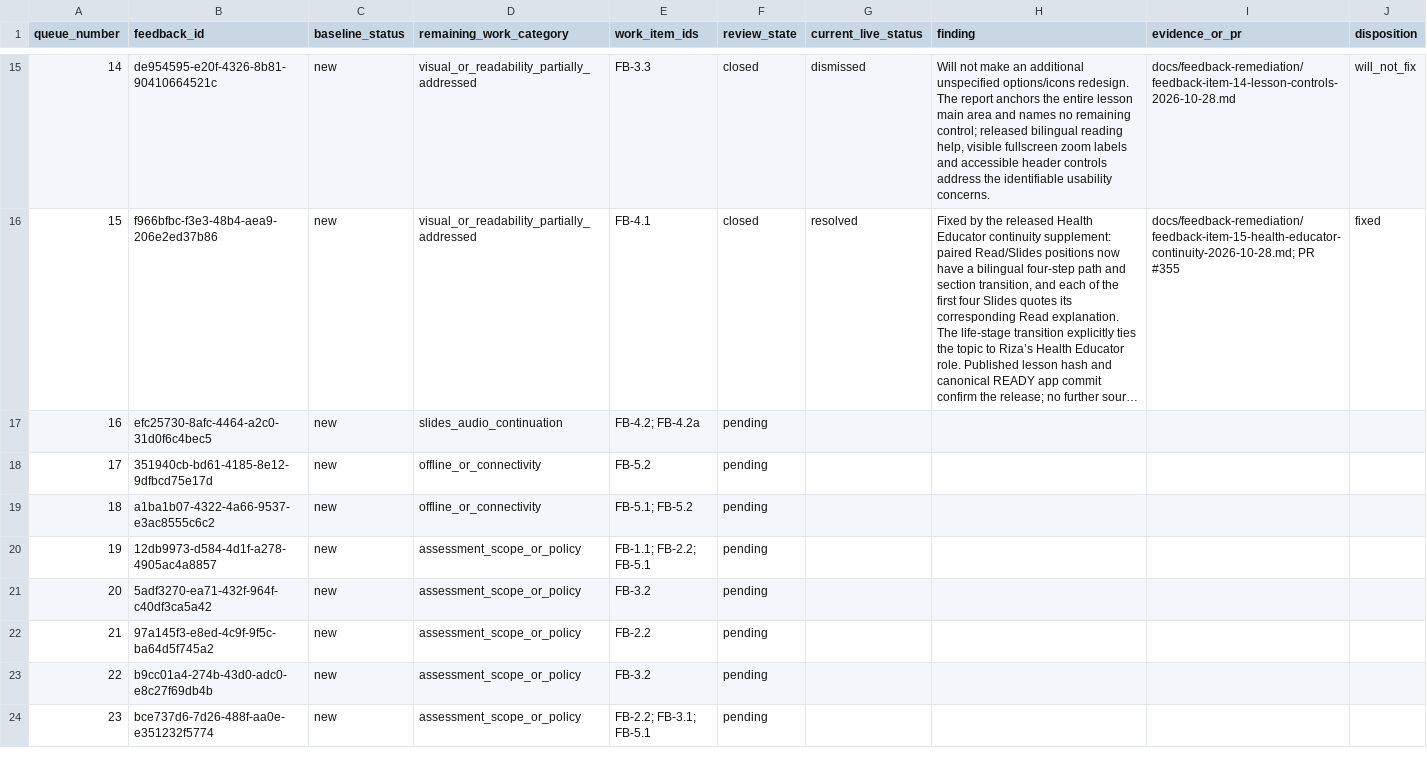
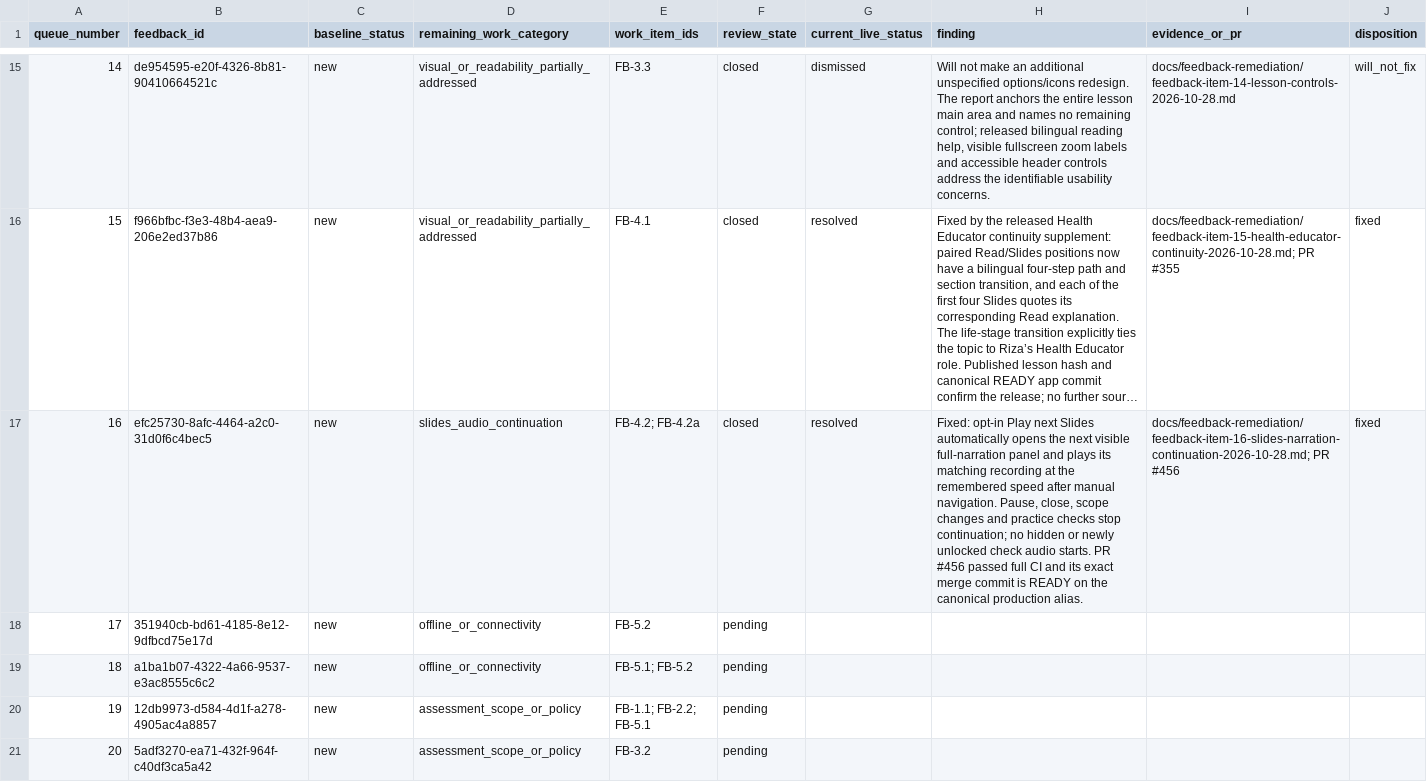
Before and after one commit to jongsky25/BHW-Connect-Phase-2, a CSV file: docs/feedback-remediation/feedback-item-queue-2026-10-28.csv, drawn as a sheet; only a part is shown, gaps mark what is left out; the shorter side is filled out with more unchanged rows; long unchanged cells end in …; the diff names each change by its address in the sheet, - before the commit and + after, or states it on an @@ line.

Commit message:
docs: close feedback item 16 after Slides narration release (#457)

```diff
--- a/docs/feedback-remediation/feedback-item-queue-2026-10-28.csv
+++ b/docs/feedback-remediation/feedback-item-queue-2026-10-28.csv
-F17 (review_state): pending
+F17 (review_state): closed
-G17 (current_live_status): (empty)
+G17 (current_live_status): resolved
-H17 (finding): (empty)
+H17 (finding): Fixed: opt-in Play next Slides automatically opens the next visible full-narration panel and plays its matching recording at the remembered speed after manual navigation. Pause, close, scope changes and practice checks stop continuation; no hidden or newly unlocked check audio starts. PR #456 passed full CI and its exact merge commit is READY on the canonical production alias.
-I17 (evidence_or_pr): (empty)
+I17 (evidence_or_pr): docs/feedback-remediation/feedback-item-16-slides-narration-continuation-2026-10-28.md; PR #456
-J17 (disposition): (empty)
+J17 (disposition): fixed
```
Also changed, not shown: 2 other files.
